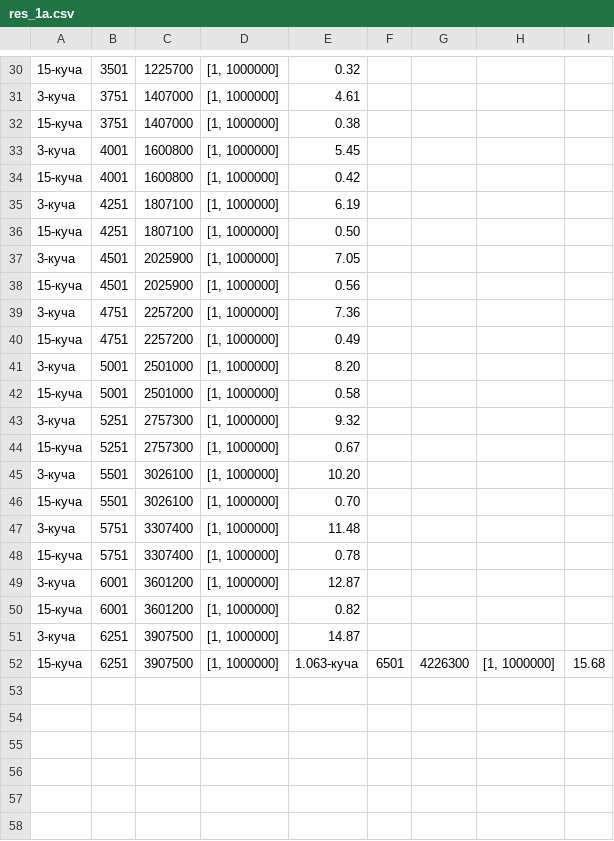
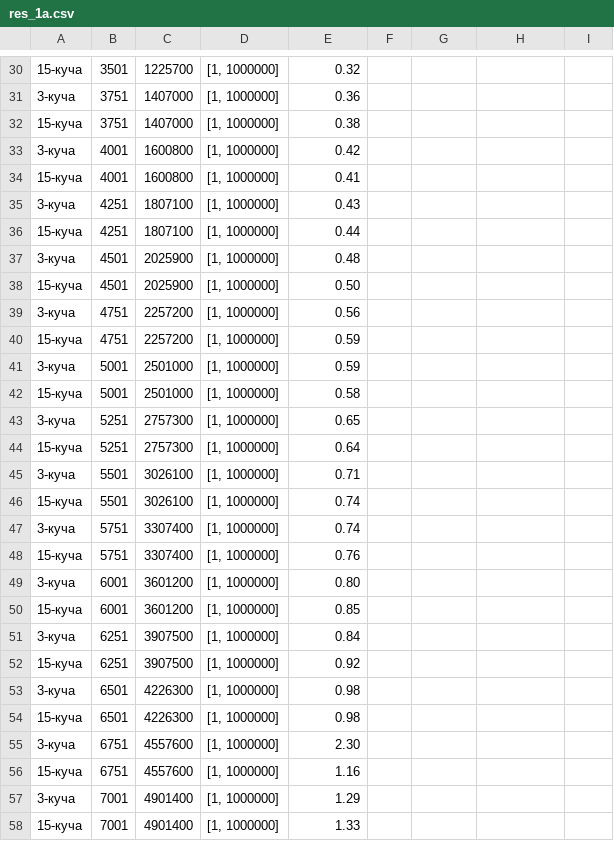
Before and after one commit to yourd8ne/AiAS, a CSV file: res_1a.csv, drawn as a sheet; only a part is shown, gaps mark what is left out; the diff covers the shown part only.

```diff
--- a/res_1a.csv
+++ b/res_1a.csv
@@ -30,23 +30,29 @@
 15-куча,3501,1225700,"[1, 1000000]",0.32
-3-куча,3751,1407000,"[1, 1000000]",4.61
+3-куча,3751,1407000,"[1, 1000000]",0.36
 15-куча,3751,1407000,"[1, 1000000]",0.38
-3-куча,4001,1600800,"[1, 1000000]",5.45
-15-куча,4001,1600800,"[1, 1000000]",0.42
-3-куча,4251,1807100,"[1, 1000000]",6.19
-15-куча,4251,1807100,"[1, 1000000]",0.50
-3-куча,4501,2025900,"[1, 1000000]",7.05
-15-куча,4501,2025900,"[1, 1000000]",0.56
-3-куча,4751,2257200,"[1, 1000000]",7.36
-15-куча,4751,2257200,"[1, 1000000]",0.49
-3-куча,5001,2501000,"[1, 1000000]",8.20
+3-куча,4001,1600800,"[1, 1000000]",0.42
+15-куча,4001,1600800,"[1, 1000000]",0.41
+3-куча,4251,1807100,"[1, 1000000]",0.43
+15-куча,4251,1807100,"[1, 1000000]",0.44
+3-куча,4501,2025900,"[1, 1000000]",0.48
+15-куча,4501,2025900,"[1, 1000000]",0.50
+3-куча,4751,2257200,"[1, 1000000]",0.56
+15-куча,4751,2257200,"[1, 1000000]",0.59
+3-куча,5001,2501000,"[1, 1000000]",0.59
 15-куча,5001,2501000,"[1, 1000000]",0.58
-3-куча,5251,2757300,"[1, 1000000]",9.32
-15-куча,5251,2757300,"[1, 1000000]",0.67
-3-куча,5501,3026100,"[1, 1000000]",10.20
-15-куча,5501,3026100,"[1, 1000000]",0.70
-3-куча,5751,3307400,"[1, 1000000]",11.48
-15-куча,5751,3307400,"[1, 1000000]",0.78
-3-куча,6001,3601200,"[1, 1000000]",12.87
-15-куча,6001,3601200,"[1, 1000000]",0.82
-3-куча,6251,3907500,"[1, 1000000]",14.87
-15-куча,6251,3907500,"[1, 1000000]",1.063-куча,6501,4226300,"[1, 1000000]",15.68
+3-куча,5251,2757300,"[1, 1000000]",0.65
+15-куча,5251,2757300,"[1, 1000000]",0.64
+3-куча,5501,3026100,"[1, 1000000]",0.71
+15-куча,5501,3026100,"[1, 1000000]",0.74
+3-куча,5751,3307400,"[1, 1000000]",0.74
+15-куча,5751,3307400,"[1, 1000000]",0.76
+3-куча,6001,3601200,"[1, 1000000]",0.80
+15-куча,6001,3601200,"[1, 1000000]",0.85
+3-куча,6251,3907500,"[1, 1000000]",0.84
+15-куча,6251,3907500,"[1, 1000000]",0.92
+3-куча,6501,4226300,"[1, 1000000]",0.98
+15-куча,6501,4226300,"[1, 1000000]",0.98
+3-куча,6751,4557600,"[1, 1000000]",2.30
+15-куча,6751,4557600,"[1, 1000000]",1.16
+3-куча,7001,4901400,"[1, 1000000]",1.29
+15-куча,7001,4901400,"[1, 1000000]",1.33
```
Also changed, not shown: 18 added rows and 20 edited cells elsewhere in this file, res_1b.csv, 7 other files.
